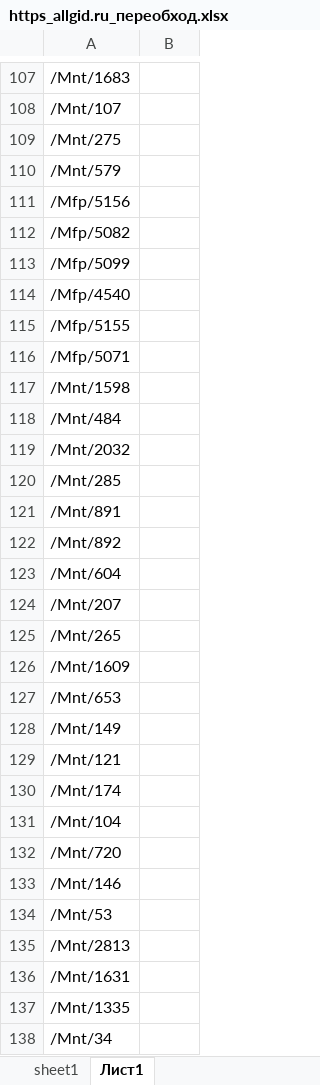
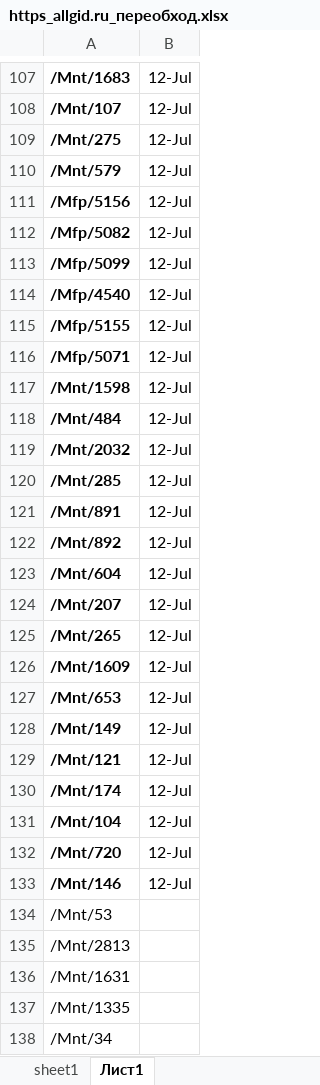
Before and after one commit to shulya403/all_gid_2, an Excel workbook: Data/https_allgid.ru_переобход.xlsx, sheet Лист1, drawn as a sheet; only a part is shown, gaps mark what is left out; values as stored, in another font and other column widths than the file's, no borders; the diff covers the shown part only; the diff names each change by its address in the sheet, - before the commit and + after, or states it on an @@ line.

```diff
--- a/Data/https_allgid.ru_переобход.xlsx (sheet Лист1)
+++ b/Data/https_allgid.ru_переобход.xlsx (sheet Лист1)
-A107:A133 bold: off
+A107:A133 bold: on
-B107:B133: (empty)
+B107:B133: 12-Jul
```
Also changed, not shown: 28 edited cells and cell formats elsewhere in this sheet, 6 other files.
